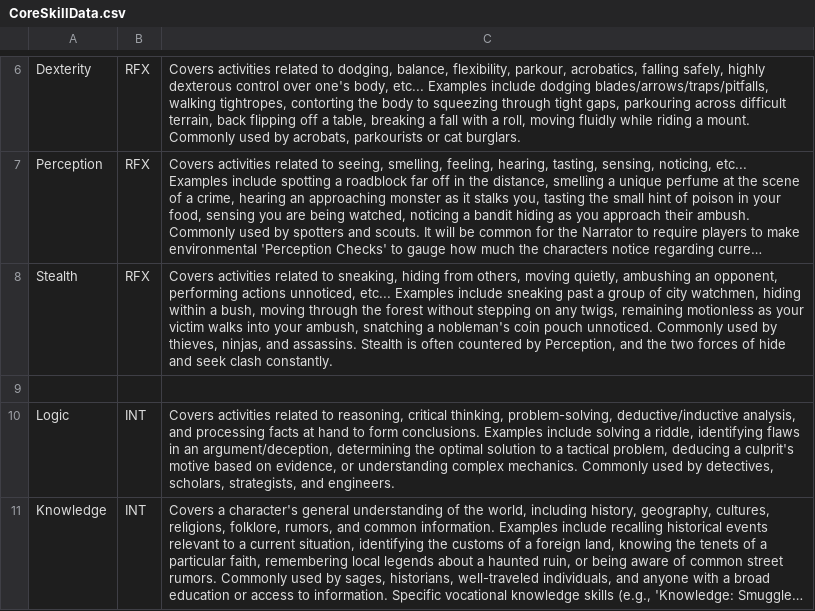
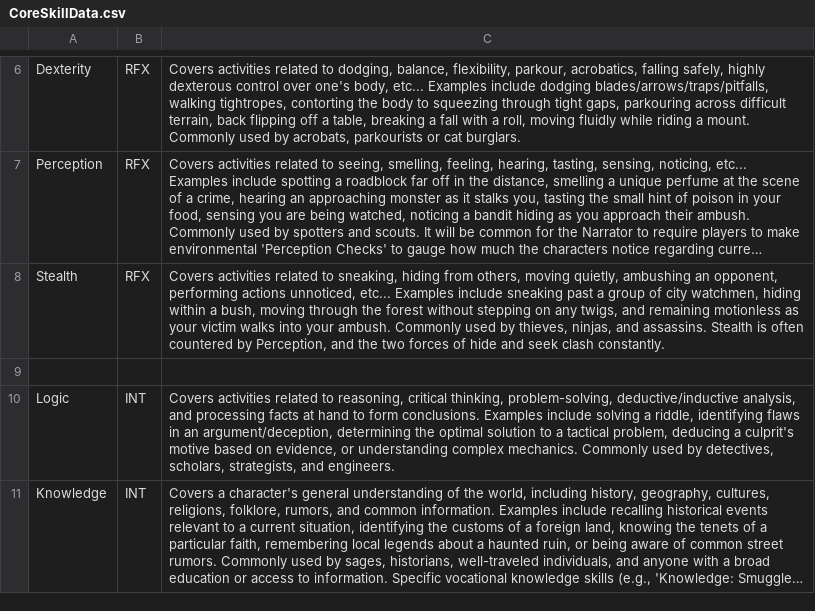
Before and after one commit to JackDanna/FogentRoleplayTemplate, a CSV file: Data/CoreSkillData.csv, drawn as a sheet; only a part is shown, gaps mark what is left out; long unchanged cells end in …; the diff names each change by its address in the sheet, - before the commit and + after, or states it on an @@ line.

Commit message:
Removed pickpocketing from the skill since it's really a vocational skill

```diff
--- a/Data/CoreSkillData.csv
+++ b/Data/CoreSkillData.csv
-C8: …any twigs, remaining motionless as your victim walks into your ambush, snatching a nobleman's coin pouch unnoticed. Commonly used…
+C8: …any twigs, and remaining motionless as your victim walks into your ambush. Commonly used…
```
Also changed, not shown: 1 other file.
